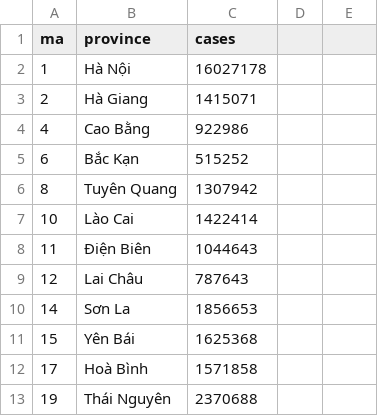
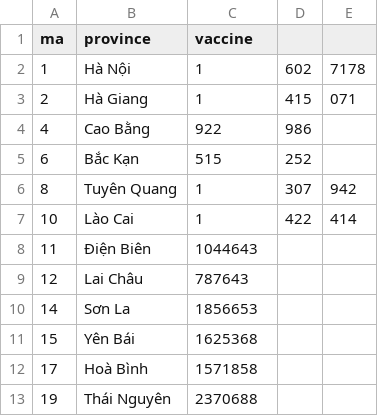
Before and after one commit to lightsintheblue/Book, a CSV file: Geo.csv, drawn as a sheet; only a part is shown.

Commit message:
Update Geo.csv

```diff
--- a/Geo.csv
+++ b/Geo.csv
@@ -1,8 +1,8 @@
-ma,province,cases
-1,Hà Nội,16027178
-2,Hà Giang,1415071
-4,Cao Bằng,922986
-6,Bắc Kạn,515252
-8,Tuyên Quang,1307942
-10,Lào Cai,1422414
+ma,province,vaccine
+1,Hà Nội,1,602,7178
+2,Hà Giang,1,415,071
+4,Cao Bằng,922,986
+6,Bắc Kạn,515,252
+8,Tuyên Quang,1,307,942
+10,Lào Cai,1,422,414
 11,Ðiện Biên,1044643
```
